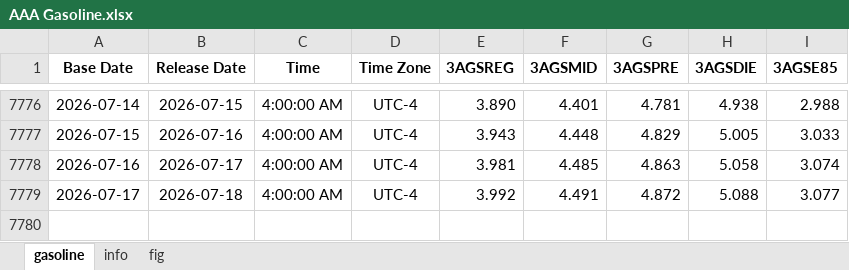
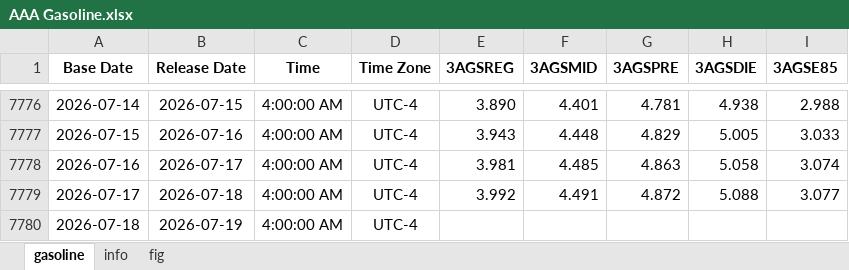
Before and after one commit to Tommylee1013/FinancialData, an Excel workbook: data_lake/industry/Energy/AAA Gasoline.xlsx, sheet gasoline, drawn as a sheet; only a part is shown, gaps mark what is left out; values as stored, in another font and other column widths than the file's, no borders; the diff names each change by its address in the sheet, - before the commit and + after, or states it on an @@ line.

```diff
--- a/data_lake/industry/Energy/AAA Gasoline.xlsx (sheet gasoline)
+++ b/data_lake/industry/Energy/AAA Gasoline.xlsx (sheet gasoline)
+row 7780: 2026-07-18 | 2026-07-19 | 4:00:00 AM | UTC-4
```
Also changed, not shown: charts or pictures, 1 other file.
